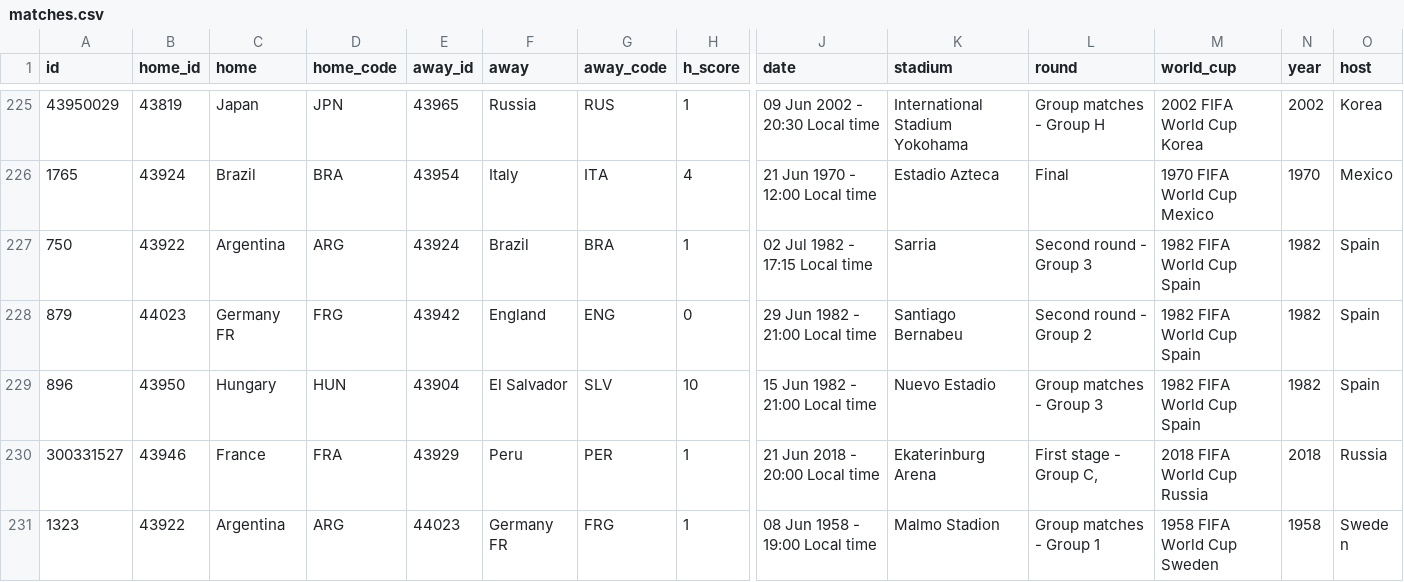
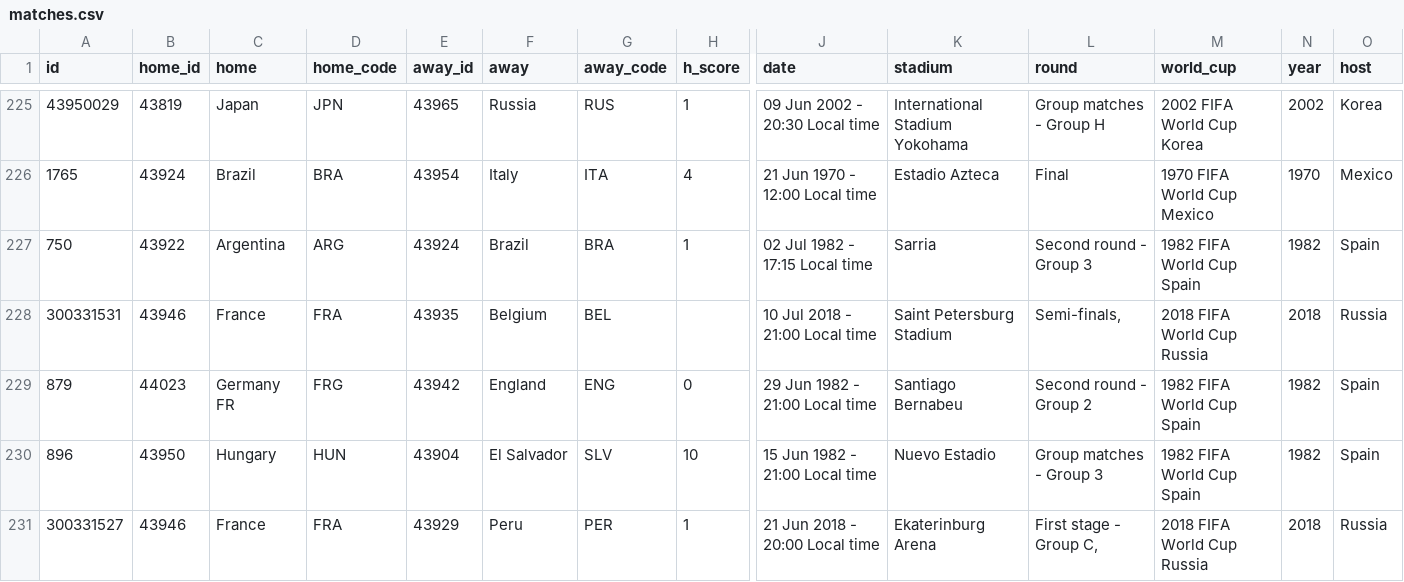
Before and after one commit to mneedham/neo4j-worldcup, a CSV file: data/2018/import/matches.csv, drawn as a sheet; only a part is shown, gaps mark what is left out; the shorter side is filled out with more unchanged rows; rows hold the shown columns only; the diff covers the shown part only; the diff names each change by its address in the sheet, - before the commit and + after, or states it on an @@ line.

```diff
--- a/data/2018/import/matches.csv
+++ b/data/2018/import/matches.csv
+row 228: 300331531 | 43946 | France | FRA | 43935 | Belgium | BEL |  | 10 Jul 2018 - 21:00 Local time | Saint Petersburg Stadium | Semi-finals, | 2018 FIFA World Cup Russia | 2018 | Russia
```
Also changed, not shown: 1 added row and 9 edited cells elsewhere in this file, data/2018/import/events.csv, data/2018/matches.csv, 1 other file.
